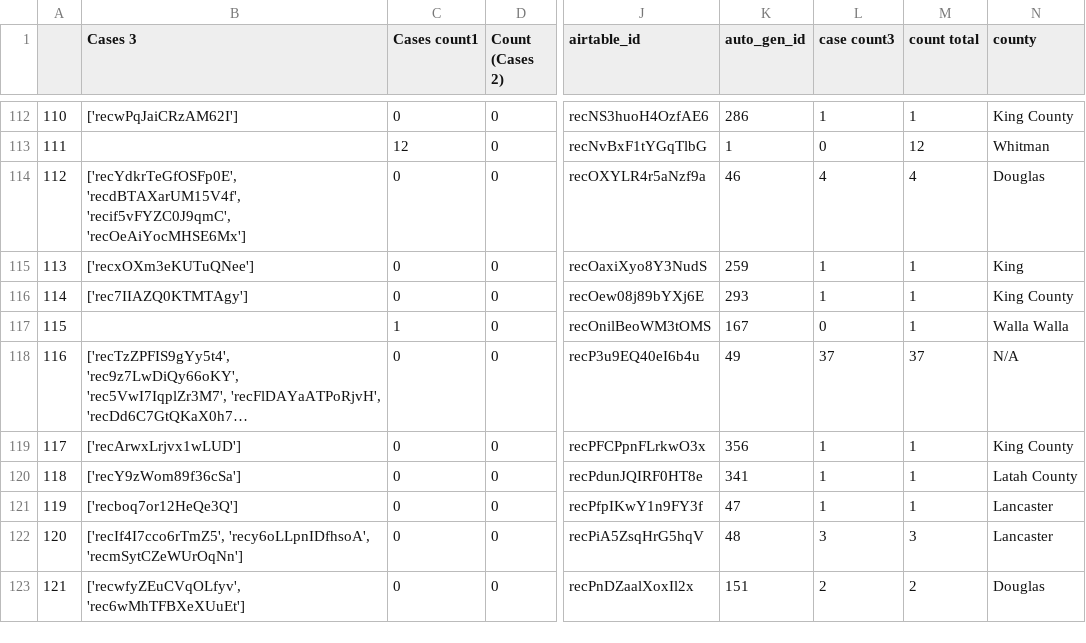
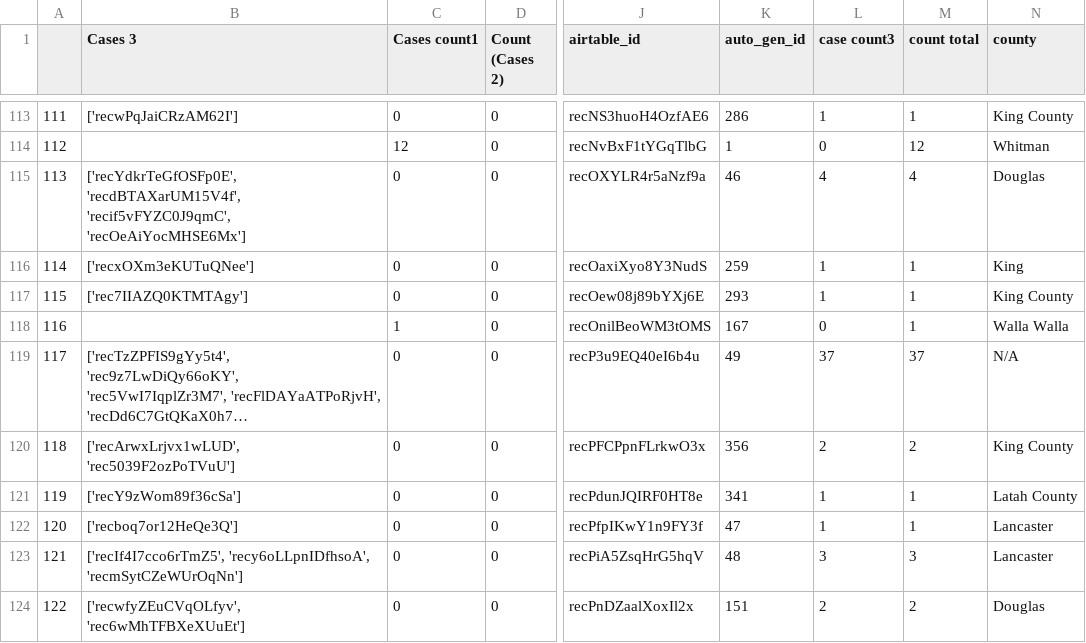
Before and after one commit to CDRH/data_petitioning-for-freedom, a CSV file: source/csv/habeas_airtable_locations.csv, drawn as a sheet; only a part is shown, gaps mark what is left out; long unchanged cells end in …; addresses are those after the commit; the diff covers the shown part only; the diff names each change by its address in the sheet, - before the commit and + after, or states it on an @@ line.

```diff
--- a/source/csv/habeas_airtable_locations.csv
+++ b/source/csv/habeas_airtable_locations.csv
@@ column A renumbered from row 46 down @@
-B120 (Cases 3): ['recArwxLrjvx1wLUD']
+B120 (Cases 3): ['recArwxLrjvx1wLUD', 'rec5039F2ozPoTVuU']
-L120 (case count3): 1
+L120 (case count3): 2
-M120 (count total): 1
+M120 (count total): 2
```
Also changed, not shown: 2 added rows and 25 edited cells elsewhere in this file, 3 other files.
